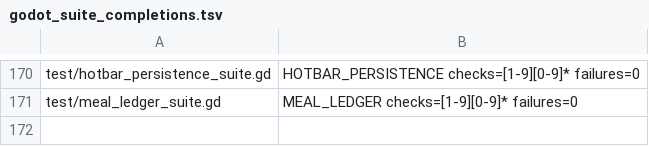
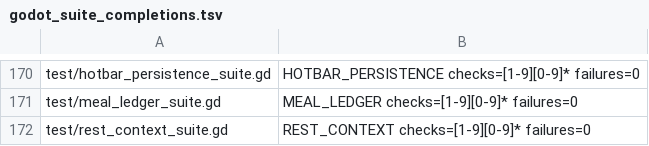
Before and after one commit to narutojzm1-dot/youjia, a TSV file: tools/lib/godot_suite_completions.tsv, drawn as a sheet; only a part is shown, gaps mark what is left out.

Commit message:
feat(#700): persist real overnight rest context with day and sleep transactions
Agent-ID: CODEX-LEAD

```diff
--- a/tools/lib/godot_suite_completions.tsv
+++ b/tools/lib/godot_suite_completions.tsv
@@ -171 +171,2 @@ test/hotbar_persistence_suite.gd	HOTBAR_PERSISTENCE checks=[1-9][0-9]* failures=
 test/meal_ledger_suite.gd	MEAL_LEDGER checks=[1-9][0-9]* failures=0
+test/rest_context_suite.gd	REST_CONTEXT checks=[1-9][0-9]* failures=0
```
Also changed, not shown: 19 other files.
